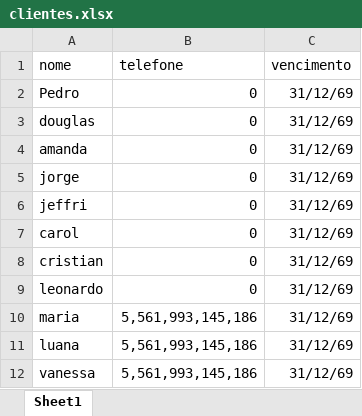
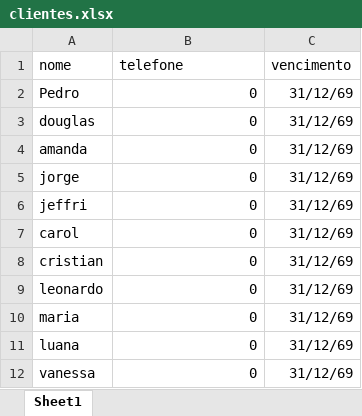
Before and after one commit to ferreira-08/whatsapp-bot, an Excel workbook: clientes.xlsx, sheet Sheet1, drawn as a sheet; values as stored, in another font and other column widths than the file's, no borders; the diff names each change by its address in the sheet, - before the commit and + after, or states it on an @@ line.

Commit message:
alterando informações da planilha de clientes

```diff
--- a/clientes.xlsx (sheet Sheet1)
+++ b/clientes.xlsx (sheet Sheet1)
-B10:B12 (telefone): 5,561,993,145,186
+B10:B12 (telefone): 0
```
